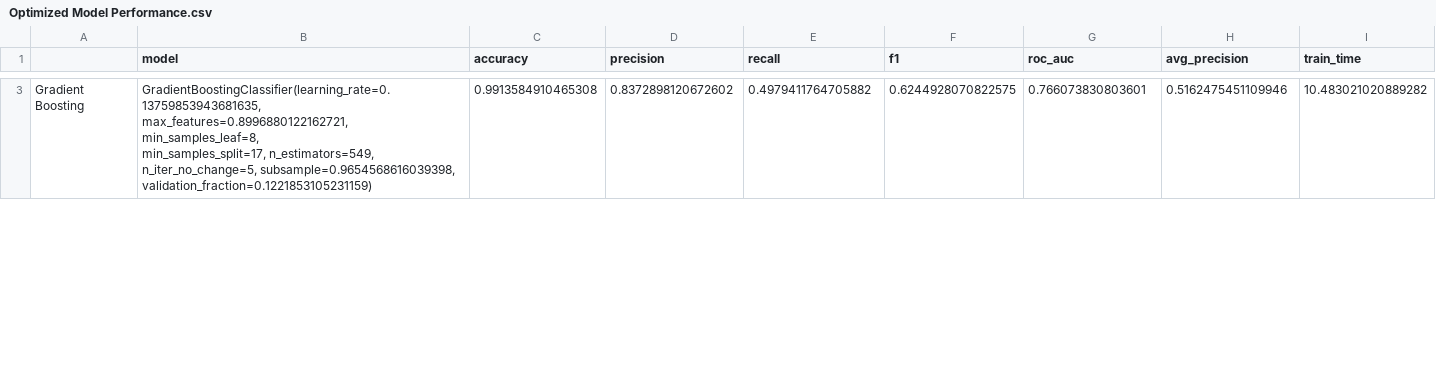
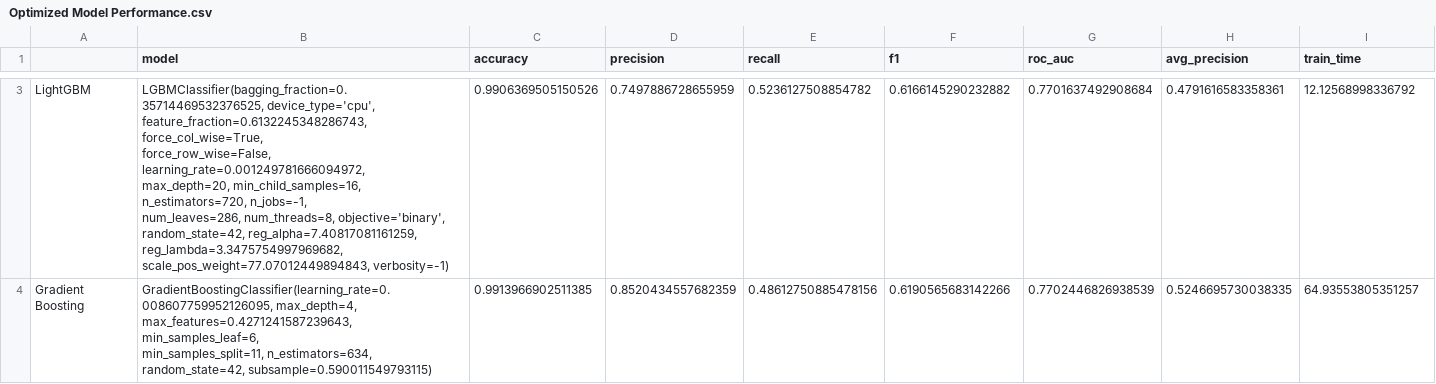
Before and after one commit to YannaCS/Fraud-Detection-By-Machine-Learning, a CSV file: Optimized Model Performance.csv, drawn as a sheet; only a part is shown, gaps mark what is left out; addresses are those after the commit; ↵ is a line break in a cell; the diff covers the shown part only; the diff names each change by its address in the sheet, - before the commit and + after, or states it on an @@ line.

Commit message:
modeling

```diff
--- a/Optimized Model Performance.csv
+++ b/Optimized Model Performance.csv
+row 3: LightGBM | LGBMClassifier(bagging_fraction=0.35714469532376525, device_type='cpu', ↵ feature_fraction=0.6132245348286743, force_col_wise=True, ↵ force_row_wise=False, learning_rate=0.001249781666094972, ↵ max_depth=20, min_child_samples=16, n_estimators=720, n_jobs=-1, ↵ num_leaves=286, num_threads=8, objective='binary', ↵ random_state=42, reg_alpha=7.40817081161259, ↵ reg_lambda=3.3475754997969682, ↵ scale_pos_weight=77.07012449894843, verbosity=-1) | 0.9906369505150526 | 0.7497886728655959 | 0.5236127508854782 | 0.6166145290232882 | 0.7701637492908684 | 0.4791616583358361 | 12.12568998336792
-B4 (model): GradientBoostingClassifier(learning_rate=0.13759853943681635, ↵ max_features=0.8996880122162721, min_samples_leaf=8, ↵ min_samples_split=17, n_estimators=549, ↵ n_iter_no_change=5, subsample=0.9654568616039398, ↵ validation_fraction=0.1221853105231159)
+B4 (model): GradientBoostingClassifier(learning_rate=0.008607759952126095, max_depth=4, ↵ max_features=0.4271241587239643, min_samples_leaf=6, ↵ min_samples_split=11, n_estimators=634, ↵ random_state=42, subsample=0.590011549793115)
-C4 (accuracy): 0.9913584910465308
+C4 (accuracy): 0.9913966902511385
-D4 (precision): 0.8372898120672602
+D4 (precision): 0.8520434557682359
-E4 (recall): 0.4979411764705882
+E4 (recall): 0.48612750885478156
-F4 (f1): 0.6244928070822575
+F4 (f1): 0.6190565683142266
-G4 (roc_auc): 0.766073830803601
+G4 (roc_auc): 0.7702446826938539
-H4 (avg_precision): 0.5162475451109946
+H4 (avg_precision): 0.5246695730038335
-I4 (train_time): 10.483021020889282
+I4 (train_time): 64.93553805351257
```
Also changed, not shown: 1 added row and 2 removed rows elsewhere in this file, Baseline Model Performance.csv, 15 other files.
